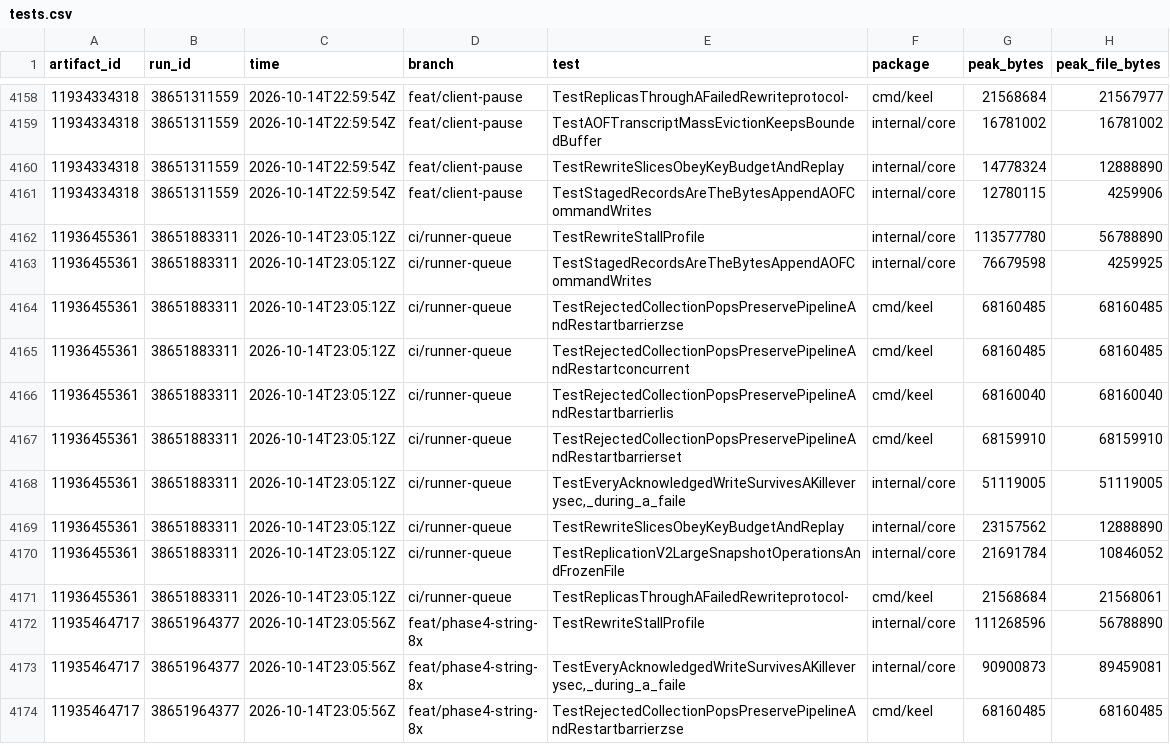
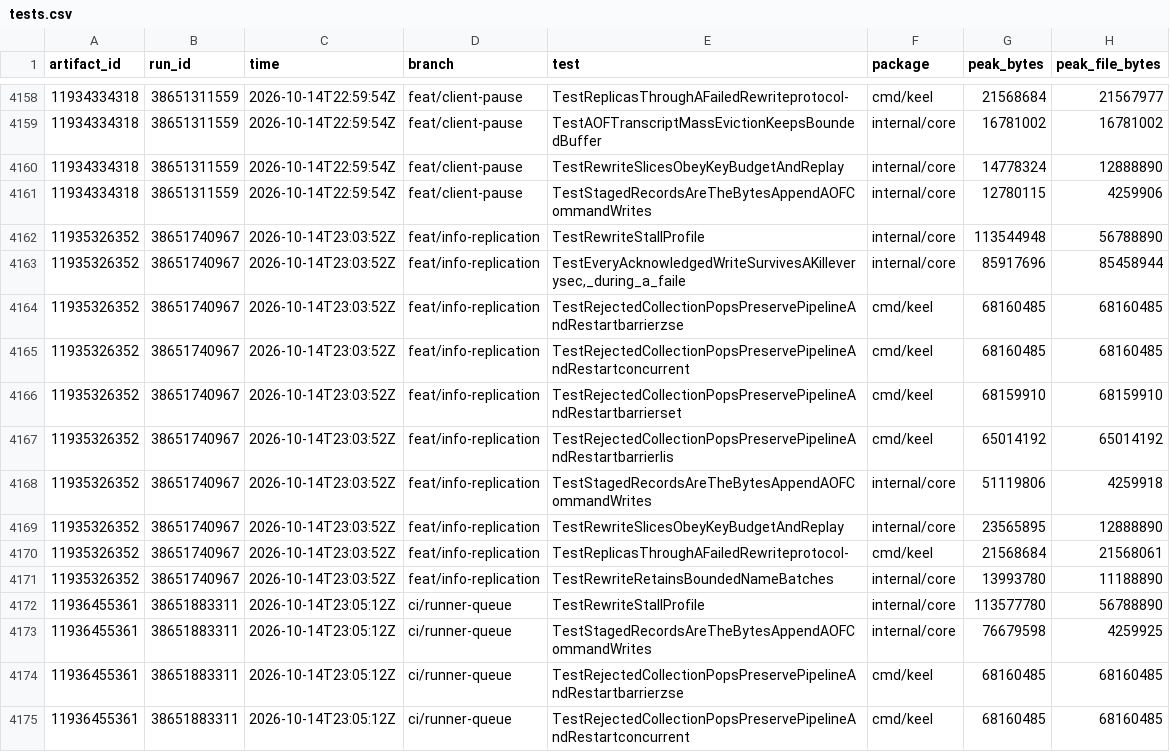
Before and after one commit to brandopakel/keel, a CSV file: ci/tests.csv, drawn as a sheet; only a part is shown, gaps mark what is left out; the shorter side is filled out with more unchanged rows; the diff names each change by its address in the sheet, - before the commit and + after, or states it on an @@ line.

```diff
--- a/ci/tests.csv
+++ b/ci/tests.csv
+row 4162: 11935326352 | 38651740967 | 2026-10-14T23:03:52Z | feat/info-replication | TestRewriteStallProfile | internal/core | 113544948 | 56788890
+row 4163: 11935326352 | 38651740967 | 2026-10-14T23:03:52Z | feat/info-replication | TestEveryAcknowledgedWriteSurvivesAKilleverysec,_during_a_faile | internal/core | 85917696 | 85458944
+row 4164: 11935326352 | 38651740967 | 2026-10-14T23:03:52Z | feat/info-replication | TestRejectedCollectionPopsPreservePipelineAndRestartbarrierzse | cmd/keel | 68160485 | 68160485
+row 4165: 11935326352 | 38651740967 | 2026-10-14T23:03:52Z | feat/info-replication | TestRejectedCollectionPopsPreservePipelineAndRestartconcurrent | cmd/keel | 68160485 | 68160485
+row 4166: 11935326352 | 38651740967 | 2026-10-14T23:03:52Z | feat/info-replication | TestRejectedCollectionPopsPreservePipelineAndRestartbarrierset | cmd/keel | 68159910 | 68159910
+row 4167: 11935326352 | 38651740967 | 2026-10-14T23:03:52Z | feat/info-replication | TestRejectedCollectionPopsPreservePipelineAndRestartbarrierlis | cmd/keel | 65014192 | 65014192
+row 4168: 11935326352 | 38651740967 | 2026-10-14T23:03:52Z | feat/info-replication | TestStagedRecordsAreTheBytesAppendAOFCommandWrites | internal/core | 51119806 | 4259918
+row 4169: 11935326352 | 38651740967 | 2026-10-14T23:03:52Z | feat/info-replication | TestRewriteSlicesObeyKeyBudgetAndReplay | internal/core | 23565895 | 12888890
+row 4170: 11935326352 | 38651740967 | 2026-10-14T23:03:52Z | feat/info-replication | TestReplicasThroughAFailedRewriteprotocol- | cmd/keel | 21568684 | 21568061
+row 4171: 11935326352 | 38651740967 | 2026-10-14T23:03:52Z | feat/info-replication | TestRewriteRetainsBoundedNameBatches | internal/core | 13993780 | 11188890
```
Also changed, not shown: ci/packages.csv, ci/runs.csv, 2 other files.
